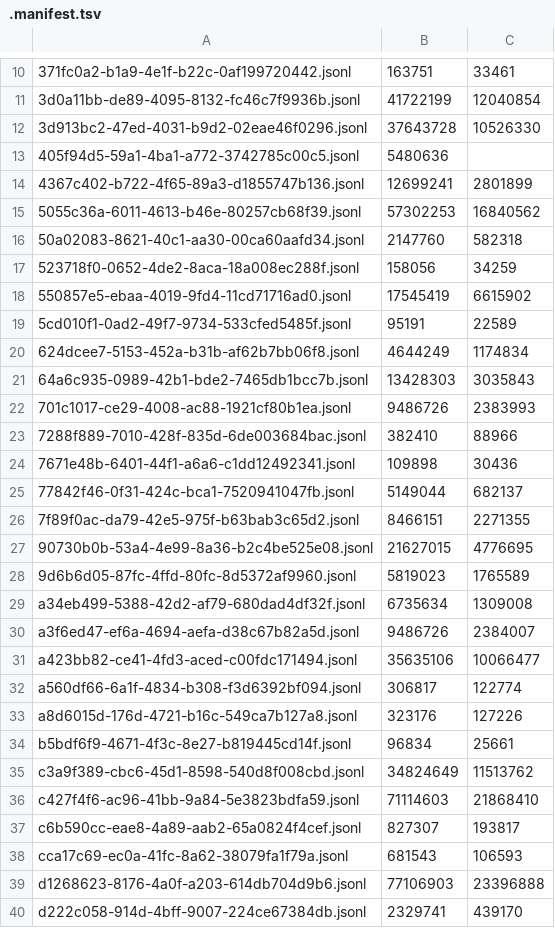
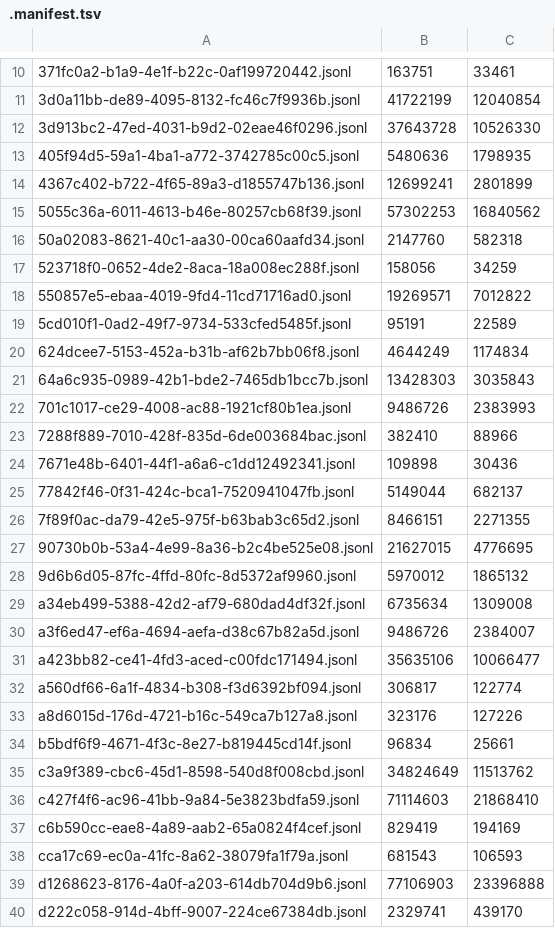
Before and after one commit to adhityablubridge/sessions, a TSV file: projects/CP/.manifest.tsv, drawn as a sheet; only a part is shown, gaps mark what is left out.

```diff
--- a/projects/CP/.manifest.tsv
+++ b/projects/CP/.manifest.tsv
@@ -12,3 +12,3 @@
 3d913bc2-47ed-4031-b9d2-02eae46f0296.jsonl	37643728	10526330
-405f94d5-59a1-4ba1-a772-3742785c00c5.jsonl	5480636	
+405f94d5-59a1-4ba1-a772-3742785c00c5.jsonl	5480636	1798935
 4367c402-b722-4f65-89a3-d1855747b136.jsonl	12699241	2801899
@@ -17,3 +17,3 @@
 523718f0-0652-4de2-8aca-18a008ec288f.jsonl	158056	34259
-550857e5-ebaa-4019-9fd4-11cd71716ad0.jsonl	17545419	6615902
+550857e5-ebaa-4019-9fd4-11cd71716ad0.jsonl	19269571	7012822
 5cd010f1-0ad2-49f7-9734-533cfed5485f.jsonl	95191	22589
@@ -27,3 +27,3 @@
 90730b0b-53a4-4e99-8a36-b2c4be525e08.jsonl	21627015	4776695
-9d6b6d05-87fc-4ffd-80fc-8d5372af9960.jsonl	5819023	1765589
+9d6b6d05-87fc-4ffd-80fc-8d5372af9960.jsonl	5970012	1865132
 a34eb499-5388-42d2-af79-680dad4df32f.jsonl	6735634	1309008
@@ -36,3 +36,3 @@ c3a9f389-cbc6-45d1-8598-540d8f008cbd.jsonl	34824649	11513762
 c427f4f6-ac96-41bb-9a84-5e3823bdfa59.jsonl	71114603	21868410
-c6b590cc-eae8-4a89-aab2-65a0824f4cef.jsonl	827307	193817
+c6b590cc-eae8-4a89-aab2-65a0824f4cef.jsonl	829419	194169
 cca17c69-ec0a-41fc-8a62-38079fa1f79a.jsonl	681543	106593
```
Also changed, not shown: 44 other files.
